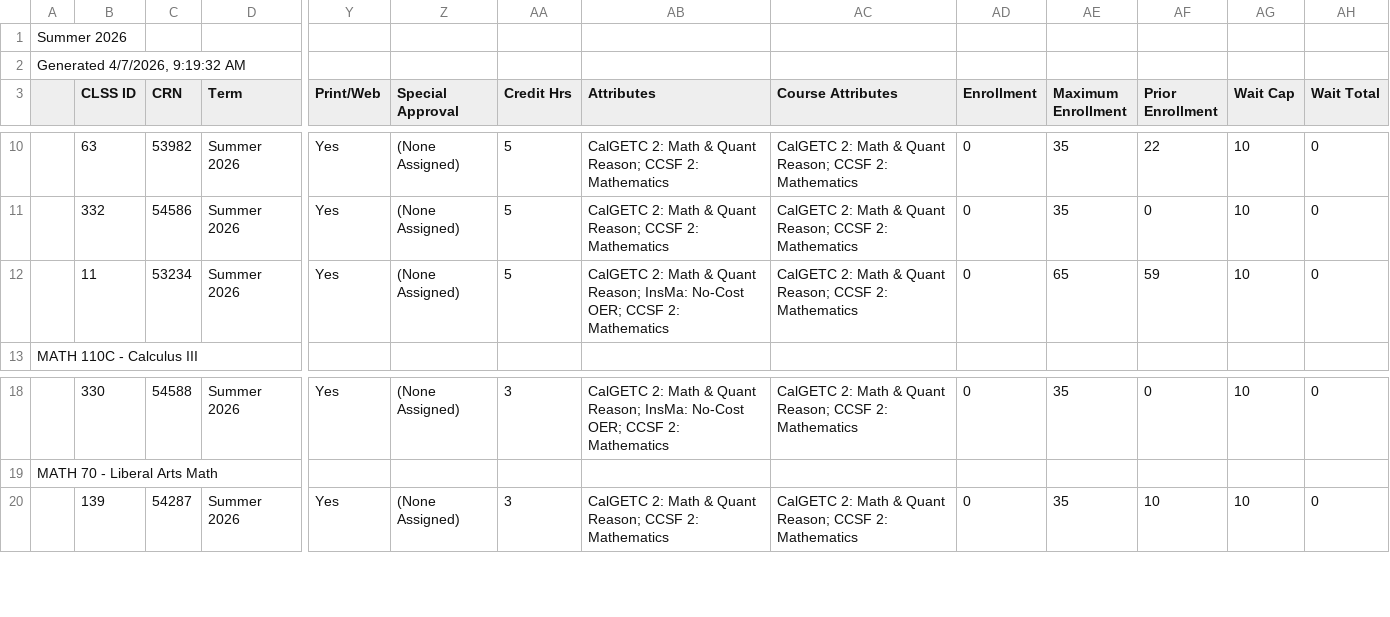
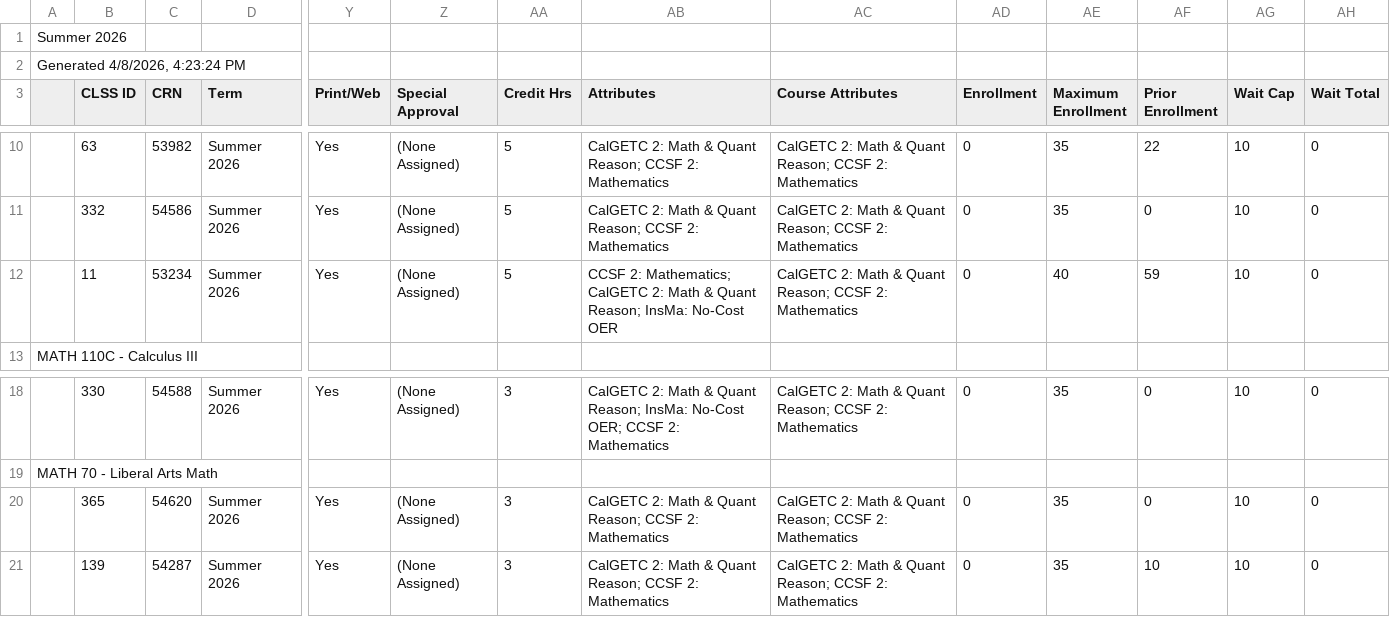
Before and after one commit to ccsf-math/schedule, a CSV file: su26.csv, drawn as a sheet; only a part is shown, gaps mark what is left out; rows hold the shown columns only; the diff names each change by its address in the sheet, - before the commit and + after, or states it on an @@ line.

Commit message:
Add MATH 70 section

```diff
--- a/su26.csv
+++ b/su26.csv
-A2: Generated 4/7/2026, 9:19:32 AM
+A2: Generated 4/8/2026, 4:23:24 PM
-AB12 (Attributes): CalGETC 2: Math & Quant Reason; InsMa: No-Cost OER; CCSF 2: Mathematics
+AB12 (Attributes): CCSF 2: Mathematics; CalGETC 2: Math & Quant Reason; InsMa: No-Cost OER
-AE12 (Maximum Enrollment): 65
+AE12 (Maximum Enrollment): 40
+row 20:  | 365 | 54620 | Summer 2026 | Yes | (None Assigned) | 3 | CalGETC 2: Math & Quant Reason; CCSF 2: Mathematics | CalGETC 2: Math & Quant Reason; CCSF 2: Mathematics | 0 | 35 | 0 | 10 | 0
```
Also changed, not shown: 1 other file.
